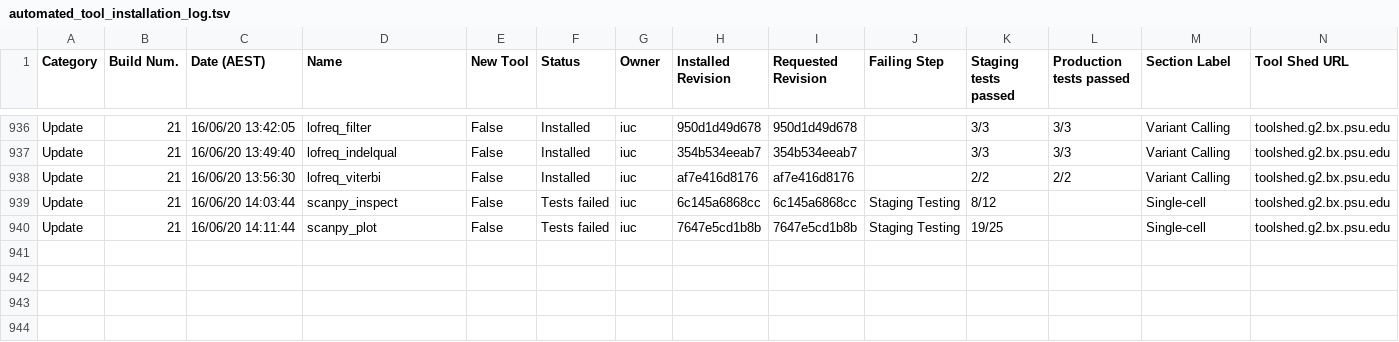
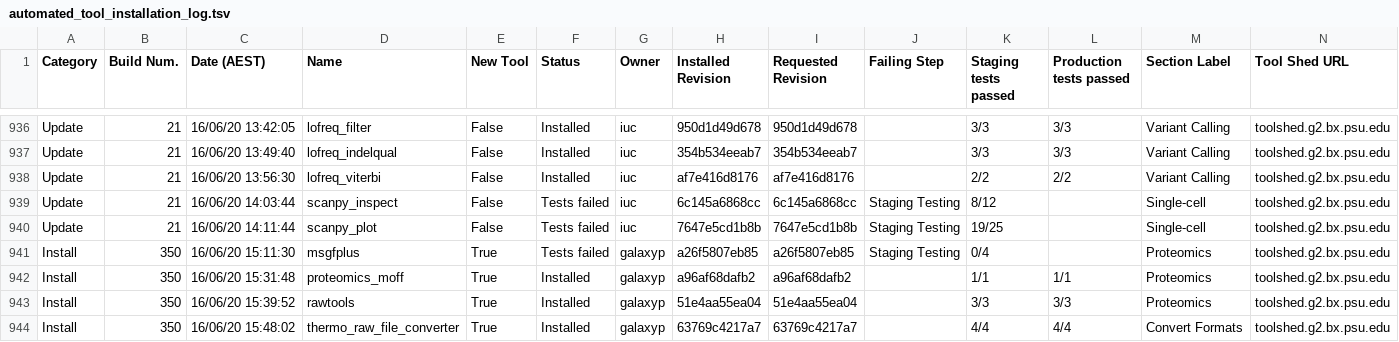
Before and after one commit to usegalaxy-au/usegalaxy-au-tools, a TSV file: automated_tool_installation_log.tsv, drawn as a sheet; only a part is shown, gaps mark what is left out; rows hold the shown columns only; the diff names each change by its address in the sheet, - before the commit and + after, or states it on an @@ line.

Commit message:
Jenkins install build 350.

```diff
--- a/automated_tool_installation_log.tsv
+++ b/automated_tool_installation_log.tsv
+row 941: Install | 350 | 16/06/20 15:11:30 | msgfplus | True | Tests failed | galaxyp | a26f5807eb85 | a26f5807eb85 | Staging Testing | 0/4 |  | Proteomics | toolshed.g2.bx.psu.edu
+row 942: Install | 350 | 16/06/20 15:31:48 | proteomics_moff | True | Installed | galaxyp | a96af68dafb2 | a96af68dafb2 |  | 1/1 | 1/1 | Proteomics | toolshed.g2.bx.psu.edu
+row 943: Install | 350 | 16/06/20 15:39:52 | rawtools | True | Installed | galaxyp | 51e4aa55ea04 | 51e4aa55ea04 |  | 3/3 | 3/3 | Proteomics | toolshed.g2.bx.psu.edu
+row 944: Install | 350 | 16/06/20 15:48:02 | thermo_raw_file_converter | True | Installed | galaxyp | 63769c4217a7 | 63769c4217a7 |  | 4/4 | 4/4 | Convert Formats | toolshed.g2.bx.psu.edu
```
Also changed, not shown: 22 other files.
